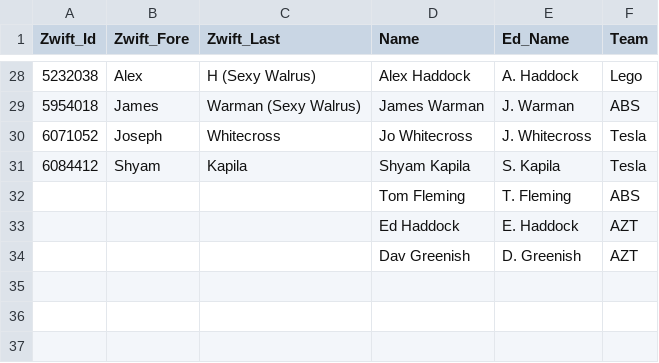
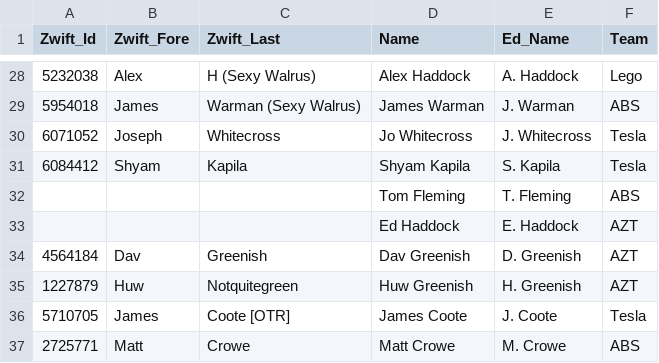
Before and after one commit to achie188/SW_eracing, a CSV file: inputs/raceinfo/athletes.csv, drawn as a sheet; only a part is shown, gaps mark what is left out.

```diff
--- a/inputs/raceinfo/athletes.csv
+++ b/inputs/raceinfo/athletes.csv
@@ -33,2 +33,5 @@ Zwift_Id,Zwift_Fore,Zwift_Last,Name,Ed_Name,Team
 ,,,Ed Haddock,E. Haddock,AZT
-,,,Dav Greenish,D. Greenish,AZT
+4564184,Dav,Greenish,Dav Greenish,D. Greenish,AZT
+1227879,Huw,Notquitegreen,Huw Greenish,H. Greenish,AZT
+5710705,James,Coote [OTR],James Coote,J. Coote,Tesla
+2725771,Matt,Crowe,Matt Crowe,M. Crowe,ABS
```
Also changed, not shown: inputs/raceinfo/Stage_3.csv, inputs/raceinfo/orange_pass.csv, 3 other files.
